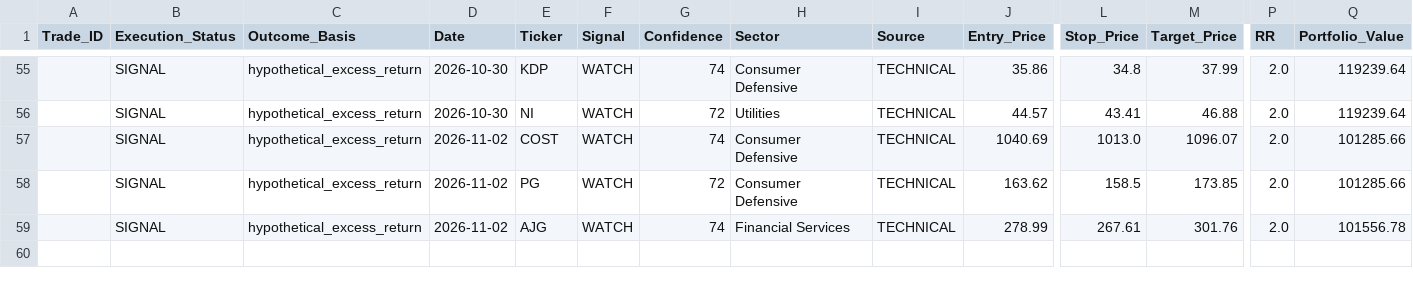
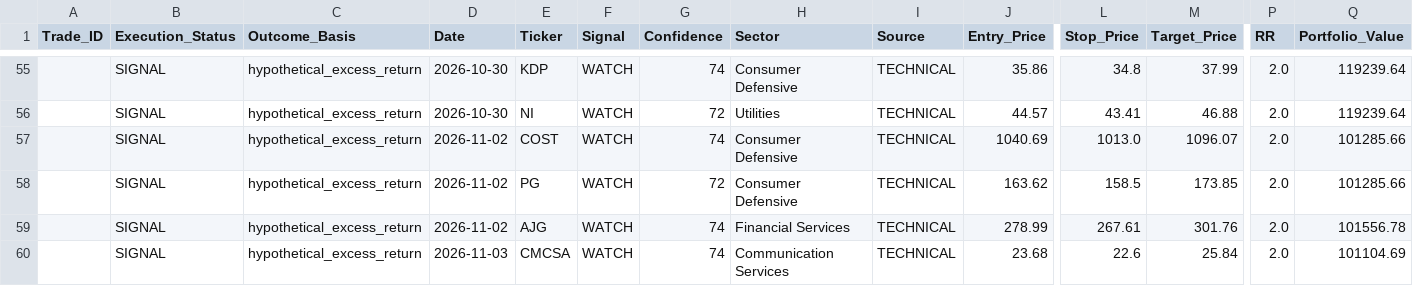
Before and after one commit to Vishvesh-Trivedi/LLM-Portfolio-Manager, a CSV file: StockScreener/watch_list.csv, drawn as a sheet; only a part is shown, gaps mark what is left out; rows hold the shown columns only; the diff names each change by its address in the sheet, - before the commit and + after, or states it on an @@ line.

```diff
--- a/StockScreener/watch_list.csv
+++ b/StockScreener/watch_list.csv
+row 60:  | SIGNAL | hypothetical_excess_return | 2026-11-03 | CMCSA | WATCH | 74 | Communication Services | TECHNICAL | 23.68 | 22.6 | 25.84 | 2.0 | 101104.69
```
Also changed, not shown: StockScreener/rules_log.csv, StockScreener/stock_picks.csv, 5 other files.
